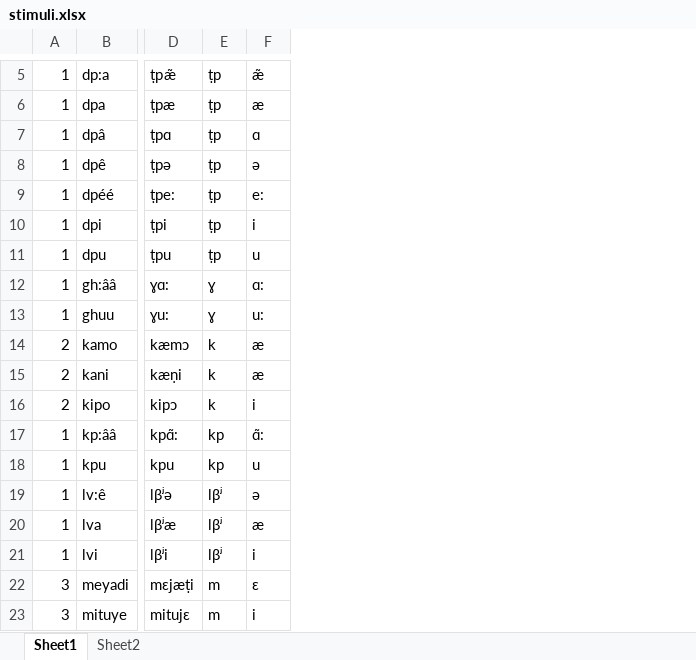
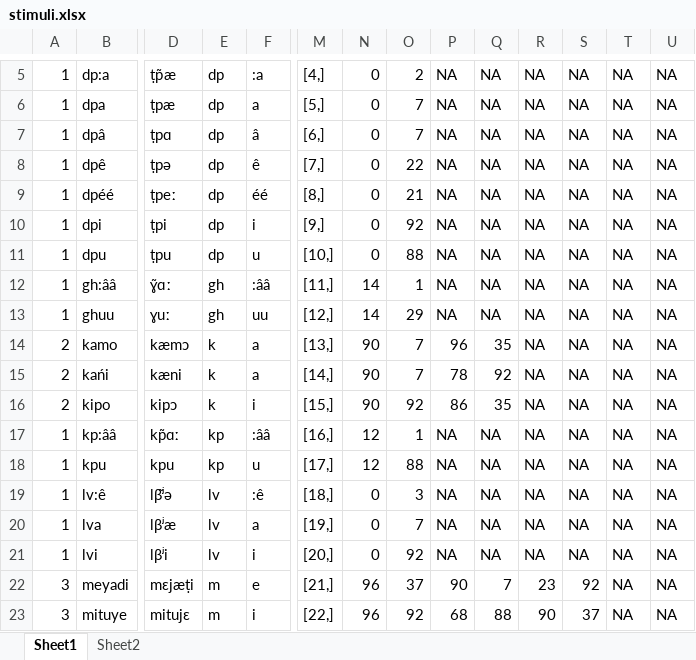
Before and after one commit to alecristia/nwryd19, an Excel workbook: stimuli.xlsx, sheet Sheet1, drawn as a sheet; only a part is shown, gaps mark what is left out; values as stored, in another font and other column widths than the file's, no borders; the diff covers the shown part only; the diff names each change by its address in the sheet, - before the commit and + after, or states it on an @@ line.

```diff
--- a/stimuli.xlsx (sheet Sheet1)
+++ b/stimuli.xlsx (sheet Sheet1)
+column M, rows 5-23: [4,] | [5,] | [6,] | [7,] | [8,] | [9,] | [10,] | [11,] | [12,] | [13,] | [14,] | [15,] | [16,] | [17,] | [18,] | [19,] | [20,] | [21,] | [22,]
+column N, rows 5-23: 0 | 0 | 0 | 0 | 0 | 0 | 0 | 14 | 14 | 90 | 90 | 90 | 12 | 12 | 0 | 0 | 0 | 96 | 96
+column O, rows 5-23: 2 | 7 | 7 | 22 | 21 | 92 | 88 | 1 | 29 | 7 | 7 | 92 | 1 | 88 | 3 | 7 | 92 | 37 | 92
+column P, rows 5-23: NA | NA | NA | NA | NA | NA | NA | NA | NA | 96 | 78 | 86 | NA | NA | NA | NA | NA | 90 | 68
+column Q, rows 5-23: NA | NA | NA | NA | NA | NA | NA | NA | NA | 35 | 92 | 35 | NA | NA | NA | NA | NA | 7 | 88
+column R, rows 5-23: NA | NA | NA | NA | NA | NA | NA | NA | NA | NA | NA | NA | NA | NA | NA | NA | NA | 23 | 90
+column S, rows 5-23: NA | NA | NA | NA | NA | NA | NA | NA | NA | NA | NA | NA | NA | NA | NA | NA | NA | 92 | 37
+column T, rows 5-23: all NA
+column U, rows 5-23: all NA
-D5: ṭpæ͂
+D5: ṭp̃æ
-E5:E11: ṭp
+E5:E11: dp
-F5: æ͂
+F5: :a
-F6: æ
+F6: a
-F7: ɑ
+F7: â
-F8: ə
+F8: ê
-D9: ṭpe:
+D9: ṭpeː
-F9: e:
+F9: éé
-D12: ɣɑ:
+D12: ɣ̃ɑː
-E12:E13: ɣ
+E12:E13: gh
-F12: ɑ:
+F12: :ââ
-D13: ɣu:
+D13: ɣuː
-F13: u:
+F13: uu
-F14:F15: æ
+F14:F15: a
-B15: kani
+B15: kańi
-D15: kæṇi
+D15: kæni
-D17: kpɑ͂:
+D17: kp̃ɑː
-F17: ɑ͂:
+F17: :ââ
-D19: lβʲə
+D19: lβʲ̃ə
-E19:E21: lβʲ
+E19:E21: lv
-F19: ə
+F19: :ê
-F20: æ
+F20: a
-F22: ɛ
+F22: e
```
Also changed, not shown: 18 added columns and 105 edited cells elsewhere in this sheet, segments.xlsx, 15 other files.
